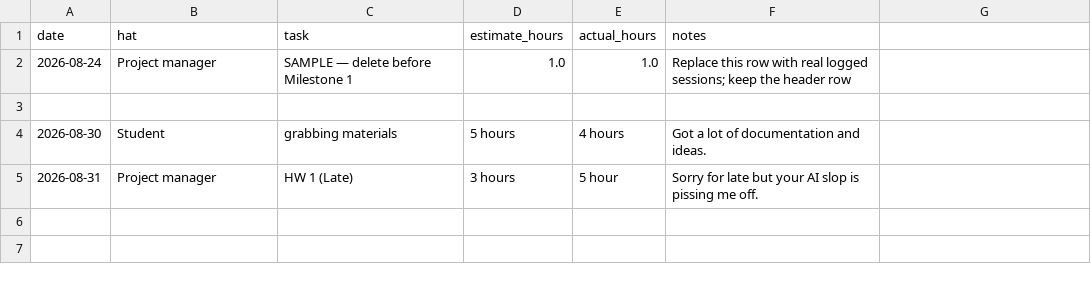
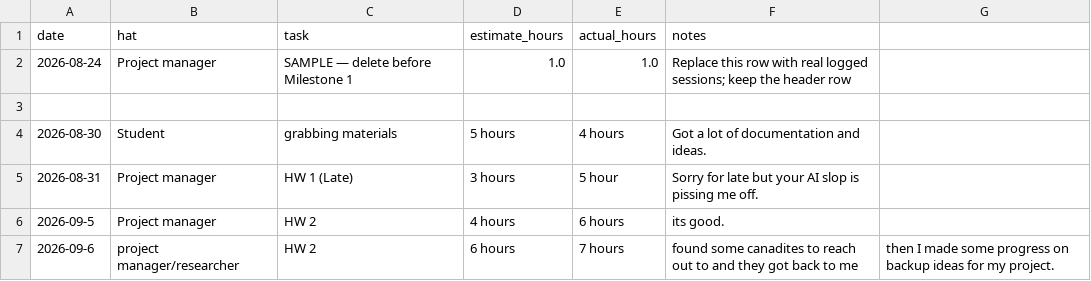
Before and after one commit to DranzerZERogue56/disaster-response-coordination, a CSV file: docs/hours-log.csv, drawn as a sheet.

```diff
--- a/docs/hours-log.csv
+++ b/docs/hours-log.csv
@@ -5 +5,3 @@ date,hat,task,estimate_hours,actual_hours,notes
 2026-08-31,Project manager,HW 1 (Late), 3 hours, 5 hour, Sorry for late but your AI slop is pissing me off.
+2026-09-5, Project manager, HW 2, 4 hours, 6 hours, its good.
+2026-09-6, project manager/researcher, HW 2, 6 hours, 7 hours, found some canadites to reach out to and they got back to me, then I made some progress on backup ideas for my project.
```
Also changed, not shown: 6 other files.
